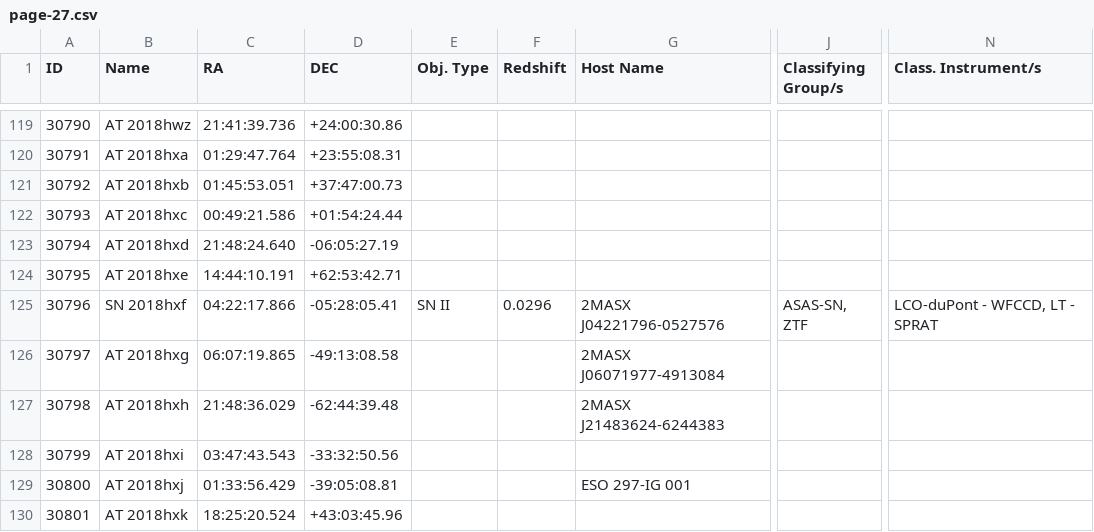
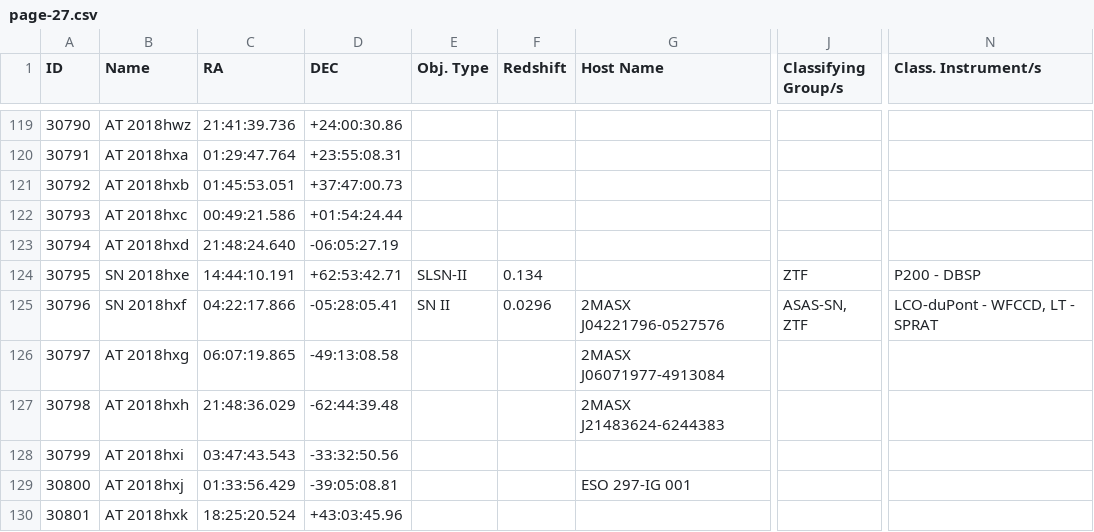
Before and after one commit to astrocatalogs/kne-external, a CSV file: TNS/page-27.csv, drawn as a sheet; only a part is shown, gaps mark what is left out; the diff names each change by its address in the sheet, - before the commit and + after, or states it on an @@ line.

```diff
--- a/TNS/page-27.csv
+++ b/TNS/page-27.csv
-B124 (Name): AT 2018hxe
+B124 (Name): SN 2018hxe
-E124 (Obj. Type): (empty)
+E124 (Obj. Type): SLSN-II
-F124 (Redshift): (empty)
+F124 (Redshift): 0.134
-J124 (Classifying Group/s): (empty)
+J124 (Classifying Group/s): ZTF
-N124 (Class. Instrument/s): (empty)
+N124 (Class. Instrument/s): P200 - DBSP
```
Also changed, not shown: TNS/index.csv, TNS/page-28.csv, 3 other files.
